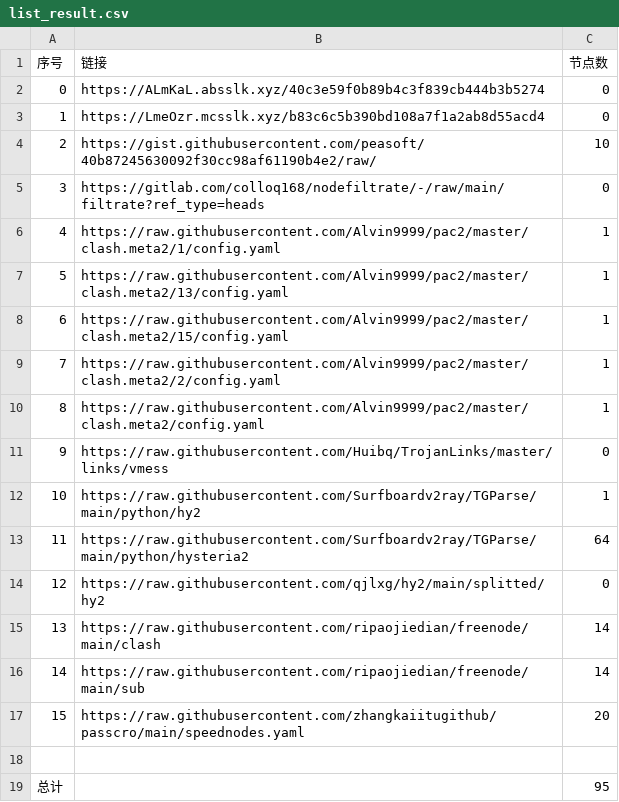
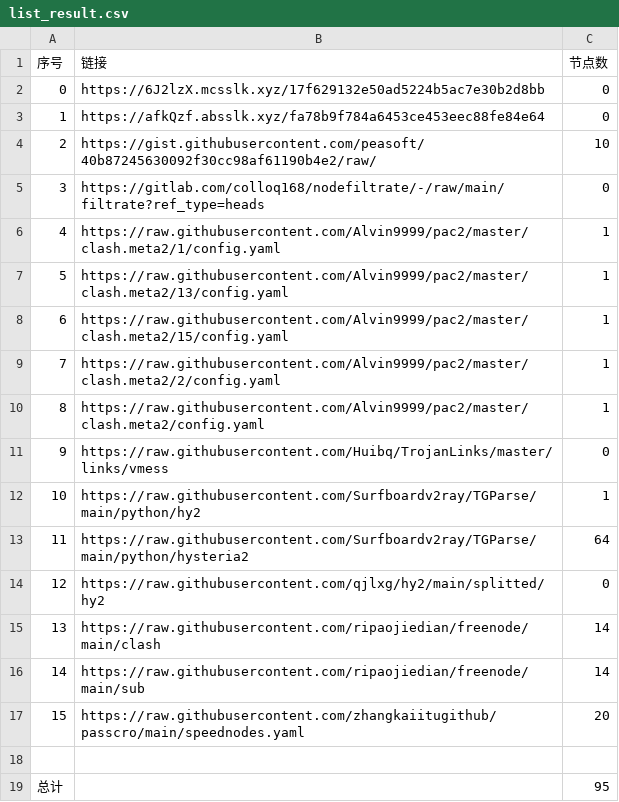
Before and after one commit to wangyu1997/NoMoreWalls, a CSV file: list_result.csv, drawn as a sheet.

```diff
--- a/list_result.csv
+++ b/list_result.csv
@@ -1,4 +1,4 @@
 序号,链接,节点数
-0,https://ALmKaL.absslk.xyz/40c3e59f0b89b4c3f839cb444b3b5274,0
-1,https://LmeOzr.mcsslk.xyz/b83c6c5b390bd108a7f1a2ab8d55acd4,0
+0,https://6J2lzX.mcsslk.xyz/17f629132e50ad5224b5ac7e30b2d8bb,0
+1,https://afkQzf.absslk.xyz/fa78b9f784a6453ce453eec88fe84e64,0
 2,https://gist.githubusercontent.com/peasoft/40b87245630092f30cc98af61190b4e2/raw/,10
```
Also changed, not shown: 3 other files.
